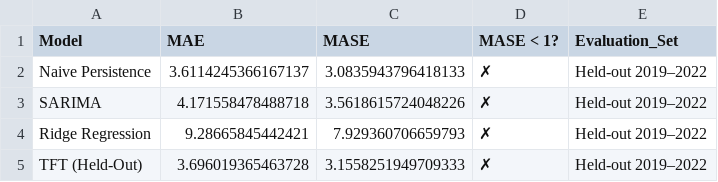
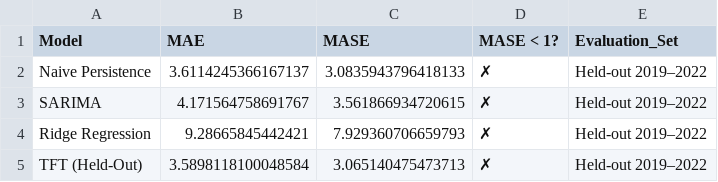
Before and after one commit to Renzo404/Datubase-ph, a CSV file: outputs/results/benchmark_results.csv, drawn as a sheet.

```diff
--- a/outputs/results/benchmark_results.csv
+++ b/outputs/results/benchmark_results.csv
@@ -2,4 +2,4 @@ Model,MAE,MASE,MASE < 1?,Evaluation_Set
 Naive Persistence,3.6114245366167137,3.0835943796418133,✗,Held-out 2019–2022
-SARIMA,4.171558478488718,3.5618615724048226,✗,Held-out 2019–2022
+SARIMA,4.171564758691767,3.561866934720615,✗,Held-out 2019–2022
 Ridge Regression,9.28665845442421,7.929360706659793,✗,Held-out 2019–2022
-TFT (Held-Out),3.696019365463728,3.1558251949709333,✗,Held-out 2019–2022
+TFT (Held-Out),3.5898118100048584,3.065140475473713,✗,Held-out 2019–2022
```
Also changed, not shown: outputs/results/dashboard_forecast_final.csv, outputs/results/section8_forecast_uncertainty_distribution.csv, 13 other files.
